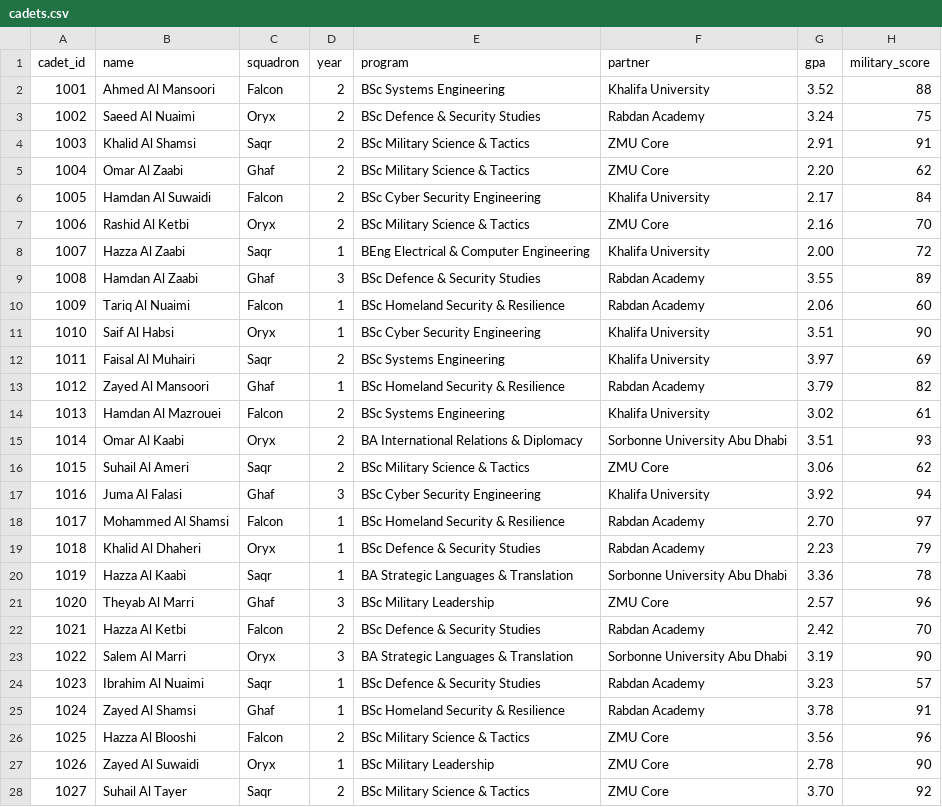
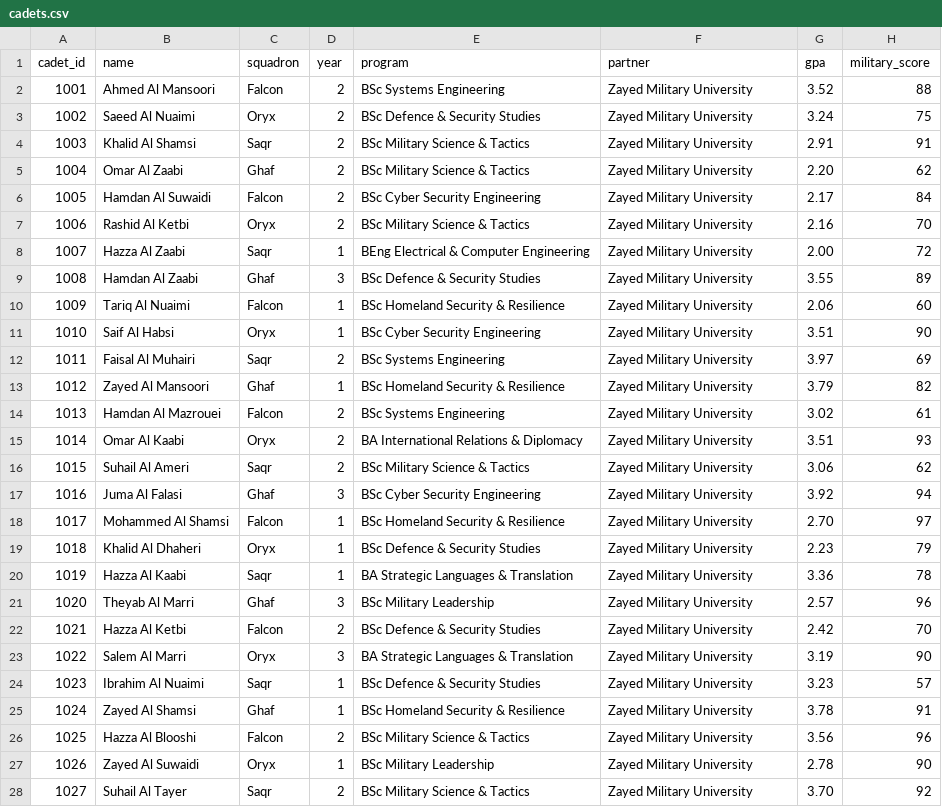
Before and after one commit to productastrikos/zmu-smartcampus, a CSV file: data/cadets.csv, drawn as a sheet; only a part is shown; the diff covers the shown part only; the diff names each change by its address in the sheet, - before the commit and + after, or states it on an @@ line.

Commit message:
Fix Cadet Journey; make platform ZMU-only; align terminology across all pages
- Cadet Journey was 404-ing: the CSV loader coerces the now-numeric cadet
  IDs to numbers, but /api/cadet-journey/:id and /api/readiness/cadet/:id
  compared them with === against the string route param. Compare as
  strings so the timeline, weapons and squadron payloads load again.

- ZMU only — removed the partner-university federation entirely:
  * All cadets/sections/colleges retenanted to Zayed Military University;
    the four colleges are now ZMU's own academic colleges (no Khalifa /
    Sorbonne / Rabdan attribution). "College" columns show the ZMU college
    label instead of a partner tenant.
  * Institution switcher is now a ZMU college filter (no partner locking).
  * Removed the three partner-registrar demo accounts and the 'partner'
    RBAC role; login now offers Super admin / Commandant / Command staff /
    Officer Cadet only (partner logins return 401).
  * SIS/LMS/Merit copy reworded from "federated MSI / sovereign core + 3
    delivery partners" to ZMU's academic colleges.
  * Generator: labs, procurement supplier, data-flow 6 and ICD-006
    de-partnered (DoF statutory exchange); Academic page programme/lab
    panels reworded.

- Terminology alignment (matches the shared roster + zmu.ac.ae):
  * Old "Saluki" squadron → "Saqr" Company in generator, alerts, AI recs
    and advisory copy.
  * User-facing "Squadron"/"Sqn" labels → "Company" across Command Center,
    Readiness, Campus Ops, Cadet Journey (data keys unchanged).
  * Command Center "Cadets Enrolled" no longer hardcodes 300/2,380 — shows
    the real 48 across four companies.

Regenerated data (48-cadet roster). Verified via API: cadet-journey 200
with full timeline; SIS college scoping; HPO/military/conduct streams;
conduct auto-hold → 409 registration block; weights RBAC (commandant 200,
cadet 403); every chart-data array populated. Client production build
compiles clean. Browser visual pass pending (automation tool temporarily
unavailable under current model).

```diff
--- a/data/cadets.csv
+++ b/data/cadets.csv
-F2 (partner): Khalifa University
+F2 (partner): Zayed Military University
-F3 (partner): Rabdan Academy
+F3 (partner): Zayed Military University
-F4:F5 (partner): ZMU Core
+F4:F5 (partner): Zayed Military University
-F6 (partner): Khalifa University
+F6 (partner): Zayed Military University
-F7 (partner): ZMU Core
+F7 (partner): Zayed Military University
-F8 (partner): Khalifa University
+F8 (partner): Zayed Military University
-F9:F10 (partner): Rabdan Academy
+F9:F10 (partner): Zayed Military University
-F11:F12 (partner): Khalifa University
+F11:F12 (partner): Zayed Military University
-F13 (partner): Rabdan Academy
+F13 (partner): Zayed Military University
-F14 (partner): Khalifa University
+F14 (partner): Zayed Military University
-F15 (partner): Sorbonne University Abu Dhabi
+F15 (partner): Zayed Military University
-F16 (partner): ZMU Core
+F16 (partner): Zayed Military University
-F17 (partner): Khalifa University
+F17 (partner): Zayed Military University
-F18:F19 (partner): Rabdan Academy
+F18:F19 (partner): Zayed Military University
-F20 (partner): Sorbonne University Abu Dhabi
+F20 (partner): Zayed Military University
-F21 (partner): ZMU Core
+F21 (partner): Zayed Military University
-F22 (partner): Rabdan Academy
+F22 (partner): Zayed Military University
-F23 (partner): Sorbonne University Abu Dhabi
+F23 (partner): Zayed Military University
-F24:F25 (partner): Rabdan Academy
+F24:F25 (partner): Zayed Military University
-F26:F28 (partner): ZMU Core
+F26:F28 (partner): Zayed Military University
```
Also changed, not shown: 21 edited cells elsewhere in this file, data/cadet_journey.csv, data/icds.csv, 29 other files.
